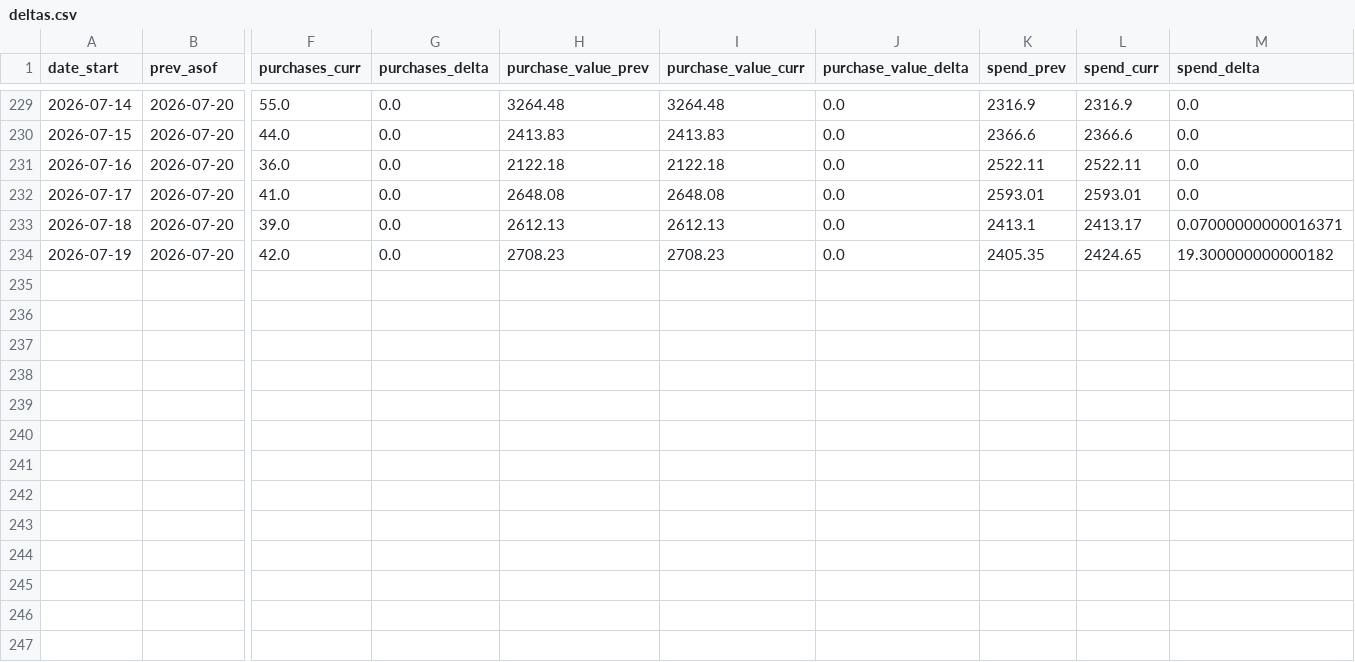
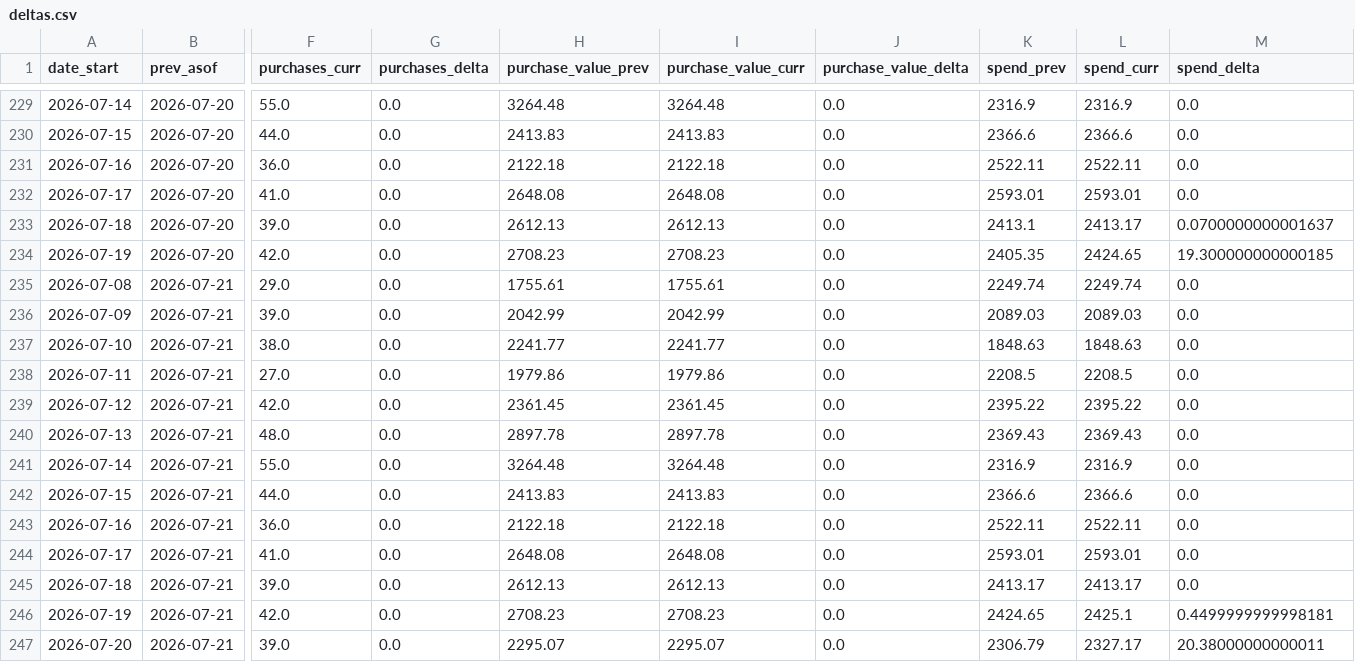
Before and after one commit to gideonscha/notmyfault, a CSV file: data/meta/backfill_observations/deltas.csv, drawn as a sheet; only a part is shown, gaps mark what is left out; rows hold the shown columns only; the diff names each change by its address in the sheet, - before the commit and + after, or states it on an @@ line.

```diff
--- a/data/meta/backfill_observations/deltas.csv
+++ b/data/meta/backfill_observations/deltas.csv
-M233 (spend_delta): 0.07000000000016371
+M233 (spend_delta): 0.0700000000001637
-M234 (spend_delta): 19.300000000000182
+M234 (spend_delta): 19.300000000000185
+row 235: 2026-07-08 | 2026-07-21 | 29.0 | 0.0 | 1755.61 | 1755.61 | 0.0 | 2249.74 | 2249.74 | 0.0
+row 236: 2026-07-09 | 2026-07-21 | 39.0 | 0.0 | 2042.99 | 2042.99 | 0.0 | 2089.03 | 2089.03 | 0.0
+row 237: 2026-07-10 | 2026-07-21 | 38.0 | 0.0 | 2241.77 | 2241.77 | 0.0 | 1848.63 | 1848.63 | 0.0
+row 238: 2026-07-11 | 2026-07-21 | 27.0 | 0.0 | 1979.86 | 1979.86 | 0.0 | 2208.5 | 2208.5 | 0.0
+row 239: 2026-07-12 | 2026-07-21 | 42.0 | 0.0 | 2361.45 | 2361.45 | 0.0 | 2395.22 | 2395.22 | 0.0
+row 240: 2026-07-13 | 2026-07-21 | 48.0 | 0.0 | 2897.78 | 2897.78 | 0.0 | 2369.43 | 2369.43 | 0.0
+row 241: 2026-07-14 | 2026-07-21 | 55.0 | 0.0 | 3264.48 | 3264.48 | 0.0 | 2316.9 | 2316.9 | 0.0
+row 242: 2026-07-15 | 2026-07-21 | 44.0 | 0.0 | 2413.83 | 2413.83 | 0.0 | 2366.6 | 2366.6 | 0.0
+row 243: 2026-07-16 | 2026-07-21 | 36.0 | 0.0 | 2122.18 | 2122.18 | 0.0 | 2522.11 | 2522.11 | 0.0
+row 244: 2026-07-17 | 2026-07-21 | 41.0 | 0.0 | 2648.08 | 2648.08 | 0.0 | 2593.01 | 2593.01 | 0.0
+row 245: 2026-07-18 | 2026-07-21 | 39.0 | 0.0 | 2612.13 | 2612.13 | 0.0 | 2413.17 | 2413.17 | 0.0
+row 246: 2026-07-19 | 2026-07-21 | 42.0 | 0.0 | 2708.23 | 2708.23 | 0.0 | 2424.65 | 2425.1 | 0.4499999999998181
+row 247: 2026-07-20 | 2026-07-21 | 39.0 | 0.0 | 2295.07 | 2295.07 | 0.0 | 2306.79 | 2327.17 | 20.38000000000011
```
Also changed, not shown: data/meta/account_daily.csv, data/meta/account_daily_demo.csv, 9 other files.
